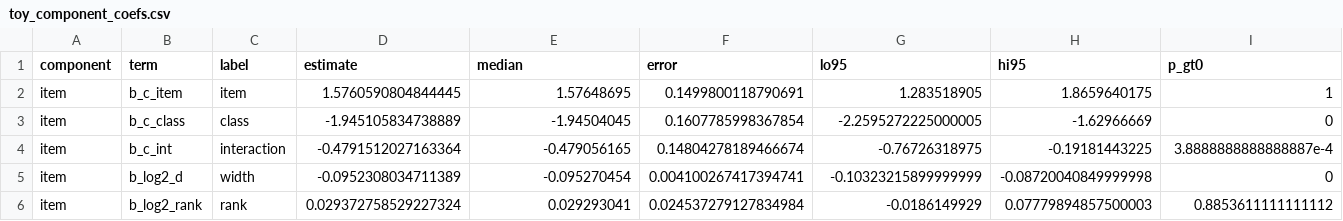
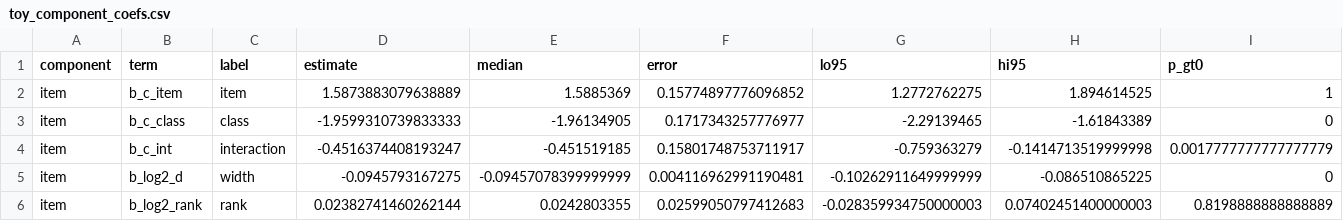
Before and after one commit to znhoughton/representation-separability, a CSV file: data/toy_component_coefs.csv, drawn as a sheet; only a part is shown; the diff covers the shown part only; the diff names each change by its address in the sheet, - before the commit and + after, or states it on an @@ line.

```diff
--- a/data/toy_component_coefs.csv
+++ b/data/toy_component_coefs.csv
-D2 (estimate): 1.5760590804844445
+D2 (estimate): 1.5873883079638889
-E2 (median): 1.57648695
+E2 (median): 1.5885369
-F2 (error): 0.1499800118790691
+F2 (error): 0.15774897776096852
-G2 (lo95): 1.283518905
+G2 (lo95): 1.2772762275
-H2 (hi95): 1.8659640175
+H2 (hi95): 1.894614525
-D3 (estimate): -1.945105834738889
+D3 (estimate): -1.9599310739833333
-E3 (median): -1.94504045
+E3 (median): -1.96134905
-F3 (error): 0.1607785998367854
+F3 (error): 0.1717343257776977
-G3 (lo95): -2.2595272225000005
+G3 (lo95): -2.29139465
-H3 (hi95): -1.62966669
+H3 (hi95): -1.61843389
-D4 (estimate): -0.4791512027163364
+D4 (estimate): -0.4516374408193247
-E4 (median): -0.479056165
+E4 (median): -0.451519185
-F4 (error): 0.14804278189466674
+F4 (error): 0.15801748753711917
-G4 (lo95): -0.76726318975
+G4 (lo95): -0.759363279
-H4 (hi95): -0.19181443225
+H4 (hi95): -0.1414713519999998
-I4 (p_gt0): 3.8888888888888887e-4
+I4 (p_gt0): 0.0017777777777777779
-D5 (estimate): -0.0952308034711389
+D5 (estimate): -0.0945793167275
-E5 (median): -0.095270454
+E5 (median): -0.09457078399999999
-F5 (error): 0.004100267417394741
+F5 (error): 0.004116962991190481
-G5 (lo95): -0.10323215899999999
+G5 (lo95): -0.10262911649999999
-H5 (hi95): -0.08720040849999998
+H5 (hi95): -0.086510865225
-D6 (estimate): 0.029372758529227324
+D6 (estimate): 0.02382741460262144
-E6 (median): 0.029293041
+E6 (median): 0.0242803355
-F6 (error): 0.024537279127834984
+F6 (error): 0.02599050797412683
-G6 (lo95): -0.0186149929
+G6 (lo95): -0.028359934750000003
-H6 (hi95): 0.07779894857500003
+H6 (hi95): 0.07402451400000003
-I6 (p_gt0): 0.8853611111111112
+I6 (p_gt0): 0.8198888888888889
```
Also changed, not shown: 125 edited cells elsewhere in this file, data/toy_component_crowding.csv, data/toy_component_diagnostics.csv, 15 other files.
